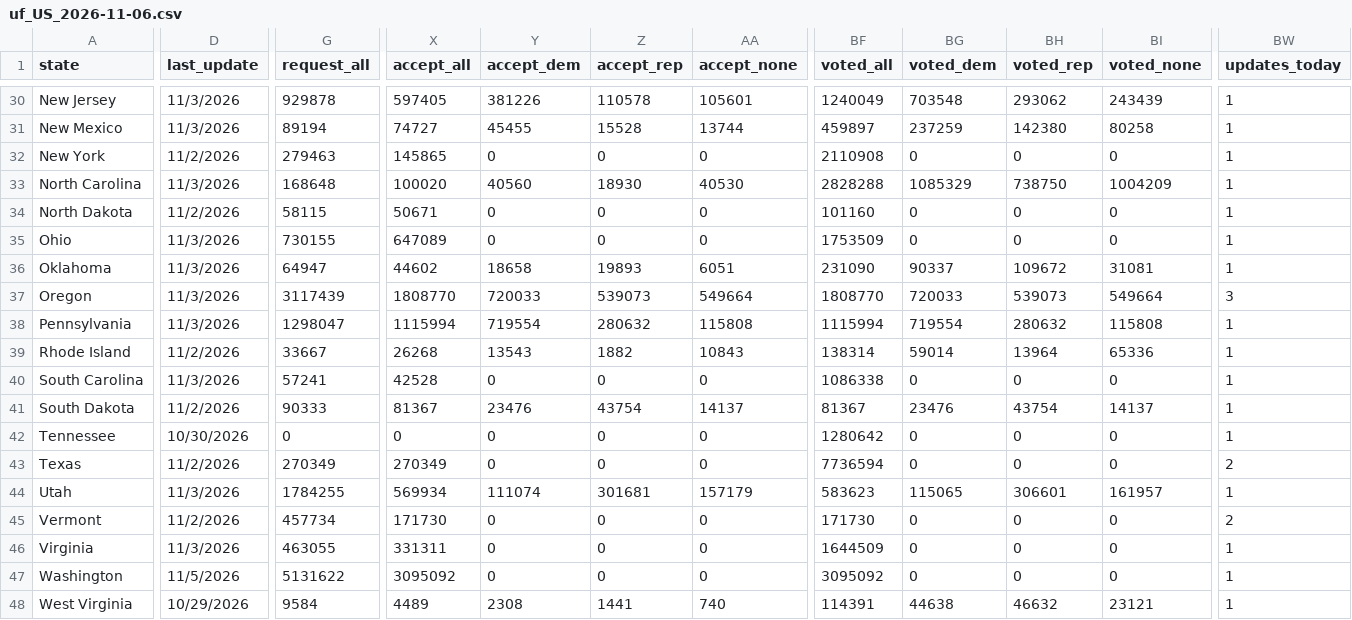
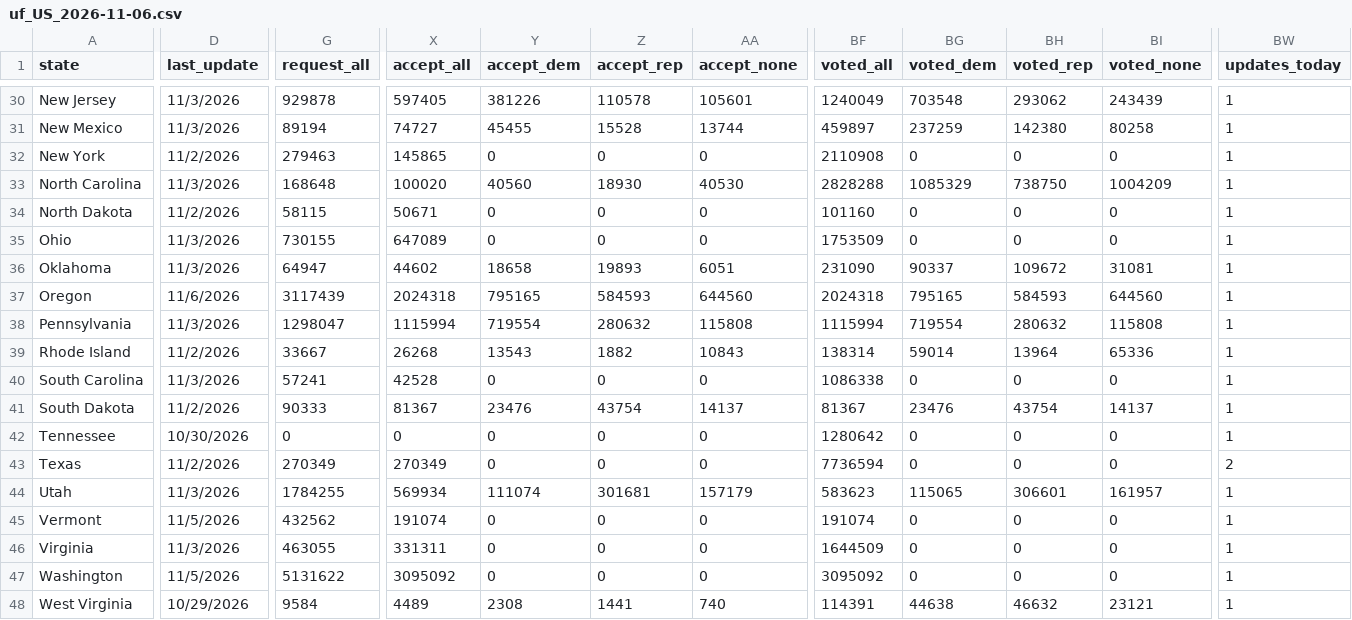
Before and after one commit to DanCunningham22/2026-Midterm, a CSV file: pipeline/data/earlyvote/2026/uf_US_2026-11-06.csv, drawn as a sheet; only a part is shown, gaps mark what is left out; the diff covers the shown part only; the diff names each change by its address in the sheet, - before the commit and + after, or states it on an @@ line.

```diff
--- a/pipeline/data/earlyvote/2026/uf_US_2026-11-06.csv
+++ b/pipeline/data/earlyvote/2026/uf_US_2026-11-06.csv
-D37 (last_update): 11/3/2026
+D37 (last_update): 11/6/2026
-X37 (accept_all): 1808770
+X37 (accept_all): 2024318
-Y37 (accept_dem): 720033
+Y37 (accept_dem): 795165
-Z37 (accept_rep): 539073
+Z37 (accept_rep): 584593
-AA37 (accept_none): 549664
+AA37 (accept_none): 644560
-BF37 (voted_all): 1808770
+BF37 (voted_all): 2024318
-BG37 (voted_dem): 720033
+BG37 (voted_dem): 795165
-BH37 (voted_rep): 539073
+BH37 (voted_rep): 584593
-BI37 (voted_none): 549664
+BI37 (voted_none): 644560
-BW37 (updates_today): 3
+BW37 (updates_today): 1
-D45 (last_update): 11/2/2026
+D45 (last_update): 11/5/2026
-G45 (request_all): 457734
+G45 (request_all): 432562
-X45 (accept_all): 171730
+X45 (accept_all): 191074
-BF45 (voted_all): 171730
+BF45 (voted_all): 191074
-BW45 (updates_today): 2
+BW45 (updates_today): 1
```
Also changed, not shown: 103 edited cells elsewhere in this file, 6 other files.
